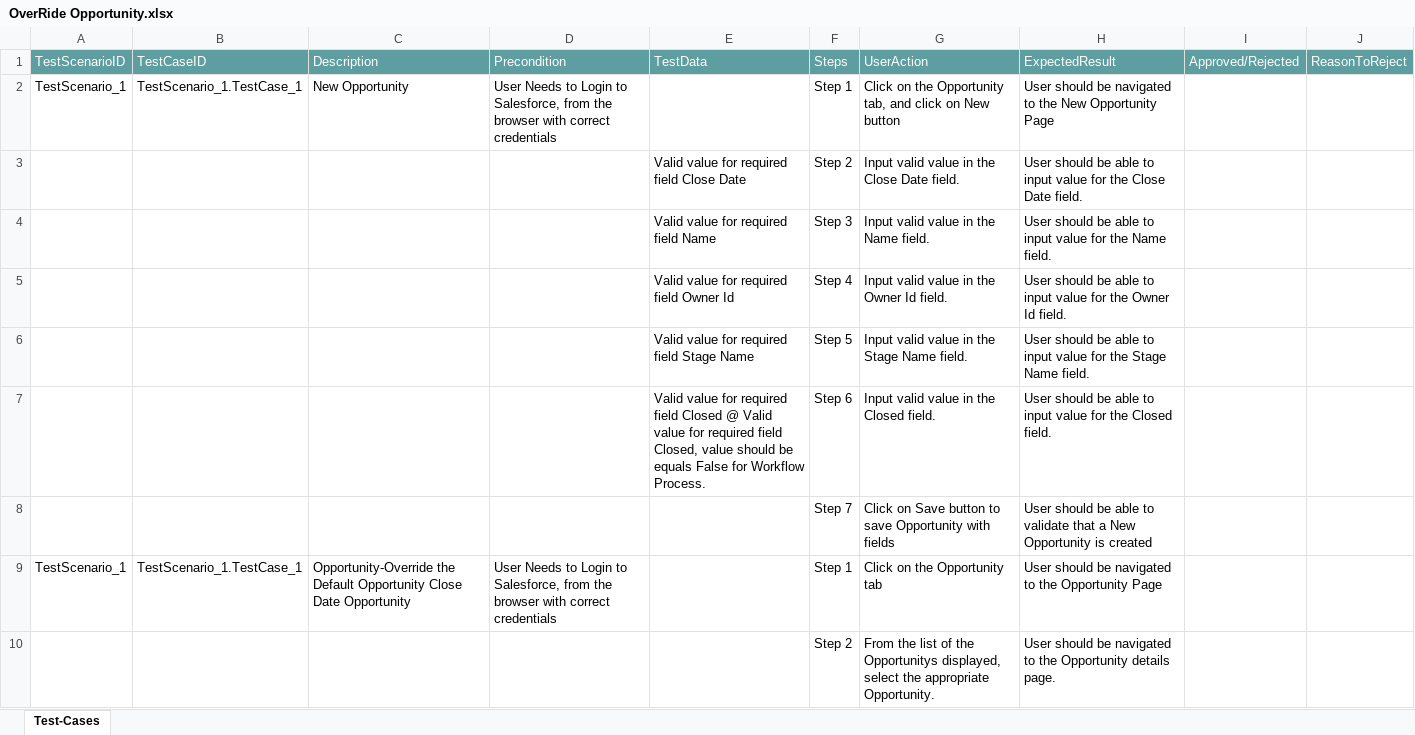
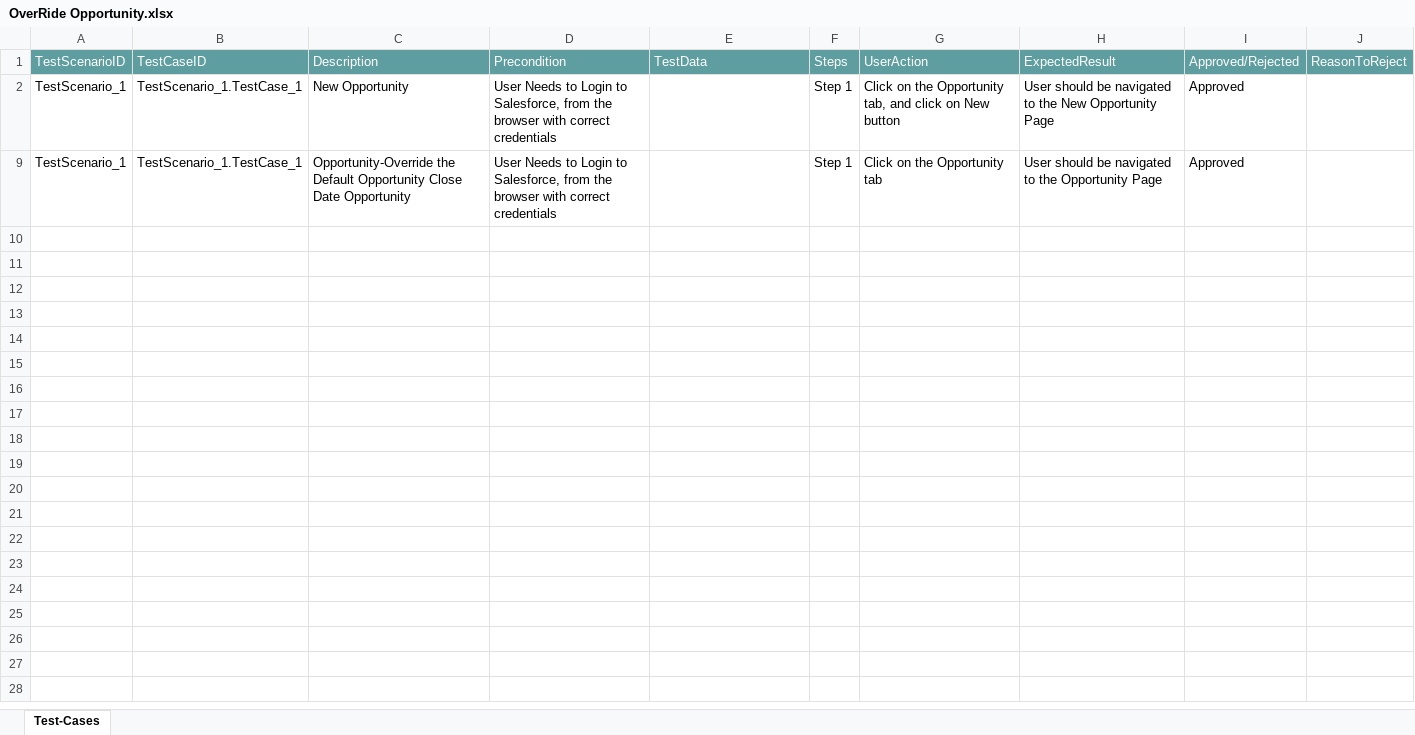
Before and after one commit to ShaikMohamedIrfan/CustomWorkflow, an Excel workbook: OverRide Opportunity.xlsx, sheet Test-Cases, drawn as a sheet; values as stored, in another font and other column widths than the file's, no borders; table styles not drawn; the diff names each change by its address in the sheet, - before the commit and + after, or states it on an @@ line.

Commit message:
Add files via upload

```diff
--- a/OverRide Opportunity.xlsx (sheet Test-Cases)
+++ b/OverRide Opportunity.xlsx (sheet Test-Cases)
-I2: (empty)
+I2: Approved
@@ row 3 hidden:  |  |  |  | Valid value for required field Close Date | Step 2 | Input valid value in the Close Date field. | User should be able to input value for the Close Date field. @@
@@ row 4 hidden:  |  |  |  | Valid value for required field Name | Step 3 | Input valid value in the Name field. | User should be able to input value for the Name field. @@
@@ row 5 hidden:  |  |  |  | Valid value for required field Owner Id | Step 4 | Input valid value in the Owner Id field. | User should be able to input value for the Owner Id field. @@
@@ row 6 hidden:  |  |  |  | Valid value for required field Stage Name | Step 5 | Input valid value in the Stage Name field. | User should be able to input value for the Stage Name field. @@
@@ row 7 hidden:  |  |  |  | Valid value for required field Closed @ Valid value for required field Closed, value should be equals False for Workflow Process. | Step 6 | Input valid value in the Closed field. | User should be able to input value for the Closed field. @@
@@ row 8 hidden:  |  |  |  |  | Step 7 | Click on Save button to save Opportunity with fields | User should be able to validate that a New Opportunity is created @@
-I9: (empty)
+I9: Approved
@@ row 10 hidden:  |  |  |  |  | Step 2 | From the list of the Opportunitys displayed, select the appropriate Opportunity. | User should be navigated to the Opportunity details page. @@
```
